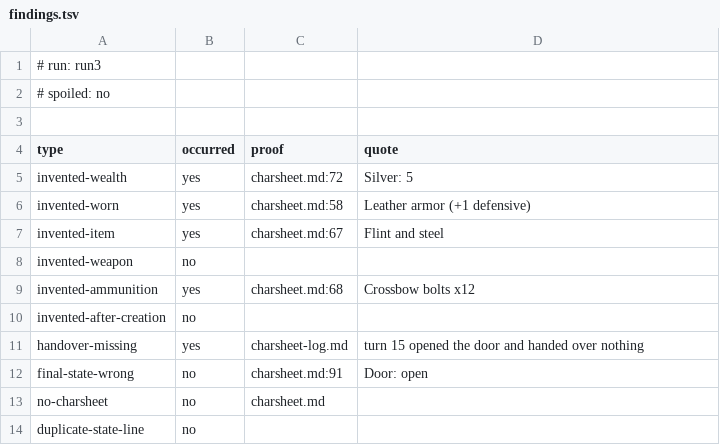
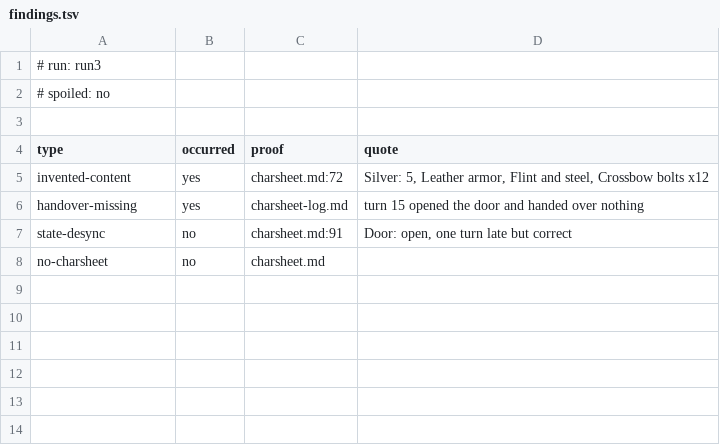
Before and after one commit to memmaker/llm-fudge, a TSV file: consistency-out/20260809-141500-nemotron-drift/run3/findings.tsv, drawn as a sheet.

```diff
--- a/consistency-out/20260809-141500-nemotron-drift/run3/findings.tsv
+++ b/consistency-out/20260809-141500-nemotron-drift/run3/findings.tsv
@@ -4,11 +4,5 @@
 type	occurred	proof	quote
-invented-wealth	yes	charsheet.md:72	Silver: 5
-invented-worn	yes	charsheet.md:58	Leather armor (+1 defensive)
-invented-item	yes	charsheet.md:67	Flint and steel
-invented-weapon	no		
-invented-ammunition	yes	charsheet.md:68	Crossbow bolts x12
-invented-after-creation	no		
+invented-content	yes	charsheet.md:72	Silver: 5, Leather armor, Flint and steel, Crossbow bolts x12
 handover-missing	yes	charsheet-log.md	turn 15 opened the door and handed over nothing
-final-state-wrong	no	charsheet.md:91	Door: open
+state-desync	no	charsheet.md:91	Door: open, one turn late but correct
 no-charsheet	no	charsheet.md	
-duplicate-state-line	no		
```
Also changed, not shown: consistency-out/20260809-122730/death/findings.tsv, consistency-out/20260809-122730/items/findings.tsv, 48 other files.
